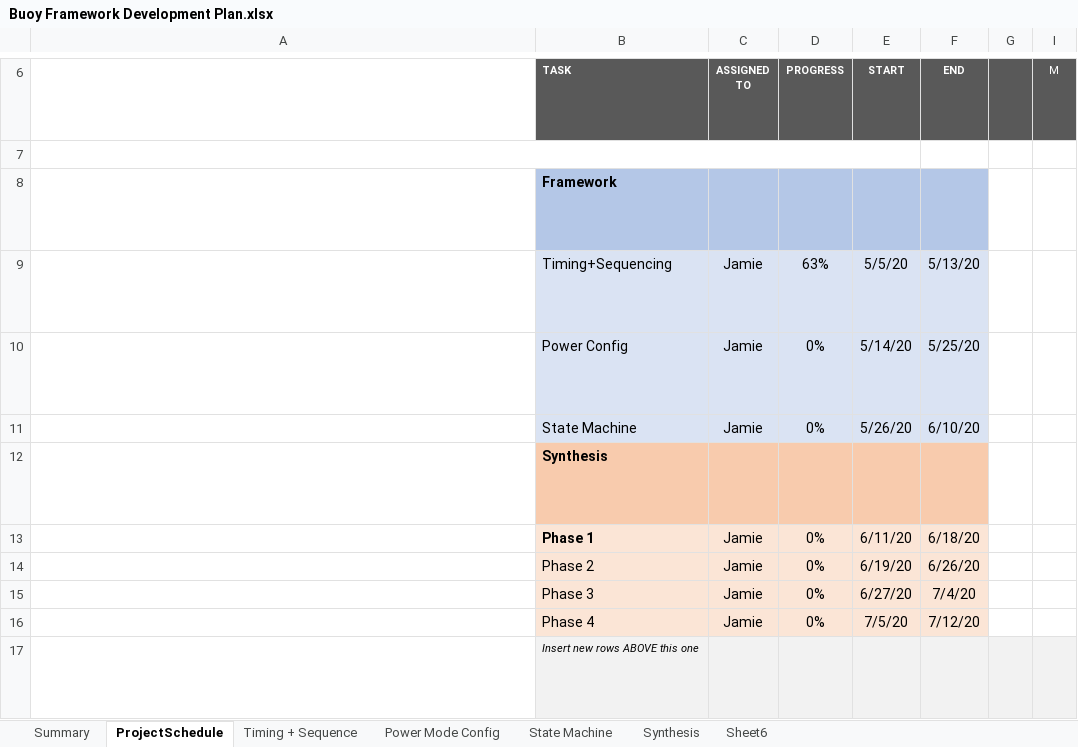
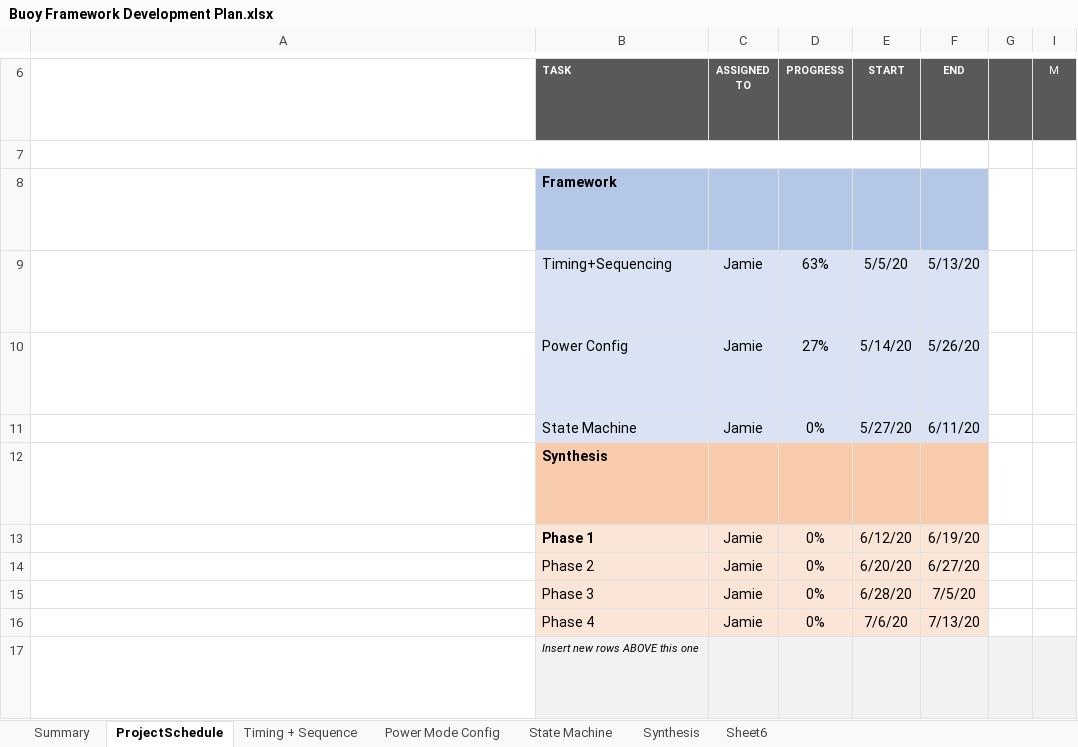
Before and after one commit to ComittmentIssues/BouyDev-v2, an Excel workbook: 2. Planning and Management/Buoy Framework Development Plan.xlsx, sheet ProjectSchedule, drawn as a sheet; only a part is shown, gaps mark what is left out; long unchanged cells end in …; values as stored, in another font and other column widths than the file's, no borders; conditional formats not drawn; the diff names each change by its address in the sheet, - before the commit and + after, or states it on an @@ line.

```diff
--- a/2. Planning and Management/Buoy Framework Development Plan.xlsx (sheet ProjectSchedule)
+++ b/2. Planning and Management/Buoy Framework Development Plan.xlsx (sheet ProjectSchedule)
-D10: 0%
+D10: 27%
-F10: 5/25/20
+F10: 5/26/20
-E11: 5/26/20
+E11: 5/27/20
-F11: 6/10/20
+F11: 6/11/20
-E13: 6/11/20
+E13: 6/12/20
-F13: 6/18/20
+F13: 6/19/20
-E14: 6/19/20
+E14: 6/20/20
-F14: 6/26/20
+F14: 6/27/20
-E15: 6/27/20
+E15: 6/28/20
-F15: 7/4/20
+F15: 7/5/20
-E16: 7/5/20
+E16: 7/6/20
-F16: 7/12/20
+F16: 7/13/20
```
Also changed, not shown: sheet Power Mode Config, sheet Summary, 6 other files.
